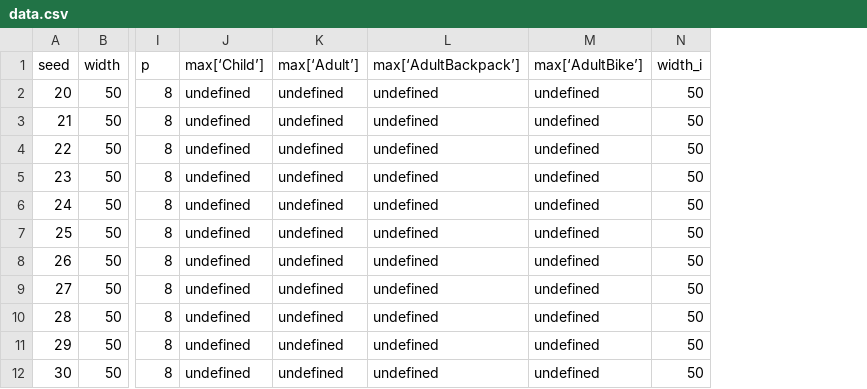
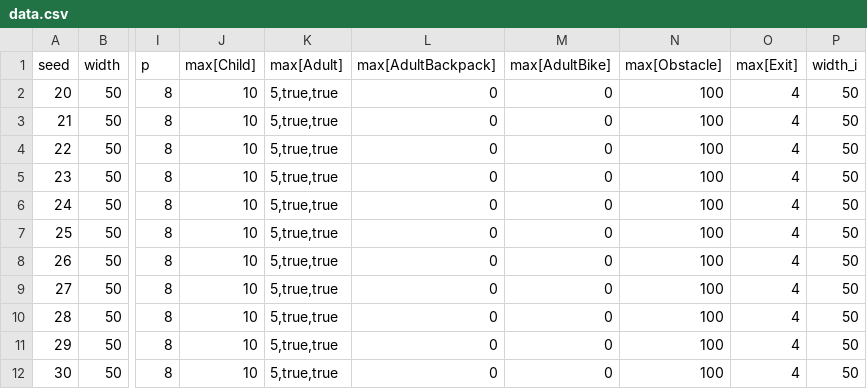
Before and after one commit to vlm-wpi/MQP, a CSV file: app/data.csv, drawn as a sheet; only a part is shown, gaps mark what is left out; removed rows and columns are numbered as before the commit, all else as after; the diff names each change by its address in the sheet, - before the commit and + after, or states it on an @@ line.

```diff
--- a/app/data.csv
+++ b/app/data.csv
-column J (max[‘Child’]), rows 2-12: all undefined
-column K (max[‘Adult’]), rows 2-12: all undefined
-column L (max[‘AdultBackpack’]), rows 2-12: all undefined
-column M (max[‘AdultBike’]), rows 2-12: all undefined
+column J (max[Child]), rows 2-12: all 10
+column K (max[Adult]), rows 2-12: all 5,true,true
+column L (max[AdultBackpack]), rows 2-12: all 0
+column M (max[AdultBike]), rows 2-12: all 0
+column N (max[Obstacle]), rows 2-12: all 100
+column O (max[Exit]), rows 2-12: all 4
```
Also changed, not shown: 6 other files.
